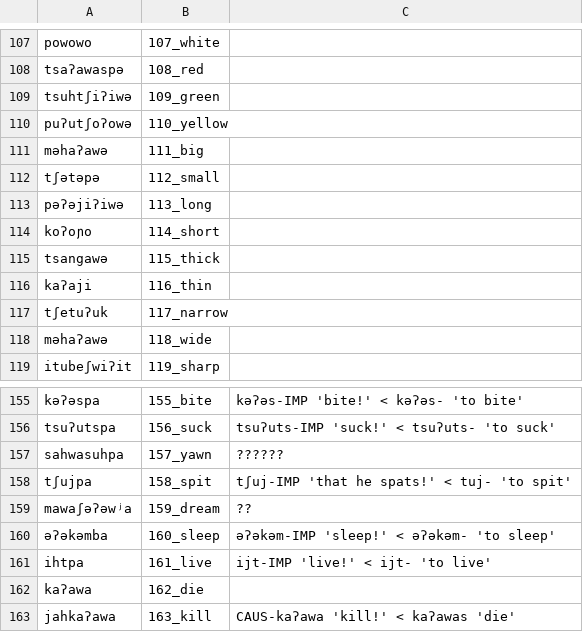
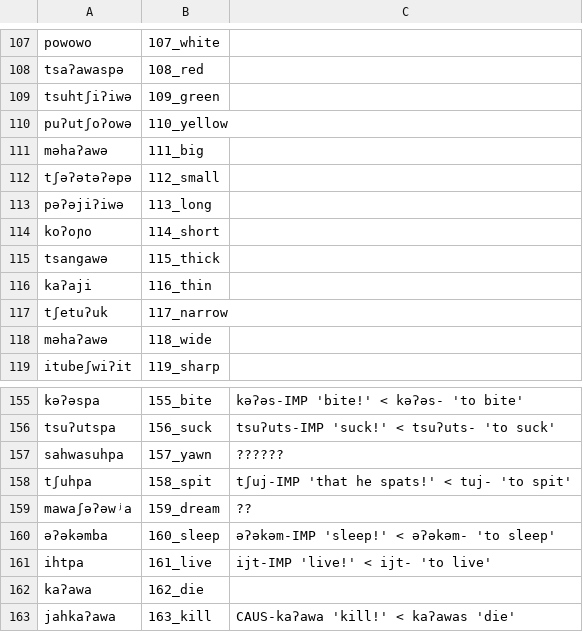
Before and after one commit to lexibank/mixezoqueanvoices, a CSV file: raw/data/Tapalapa/data.csv, drawn as a sheet; only a part is shown, gaps mark what is left out.

Commit message:
Update data.csv

```diff
--- a/raw/data/Tapalapa/data.csv
+++ b/raw/data/Tapalapa/data.csv
@@ -111,3 +111,3 @@ puʔutʃoʔowə,110_yellow,
 məhaʔawə,111_big,
-tʃətəpə,112_small,
+tʃəʔətəʔəpə,112_small,
 pəʔəjiʔiwə,113_long,
@@ -157,3 +157,3 @@ tsuʔutspa,156_suck,tsuʔuts-IMP 'suck!' < tsuʔuts-  'to suck'
 sahwasuhpa,157_yawn,??????
-tʃujpa,158_spit,tʃuj-IMP  'that he spats!' < tuj-  'to spit'
+tʃuhpa,158_spit,tʃuj-IMP  'that he spats!' < tuj-  'to spit'
 mawaʃəʔəwʲa,159_dream,??
```
